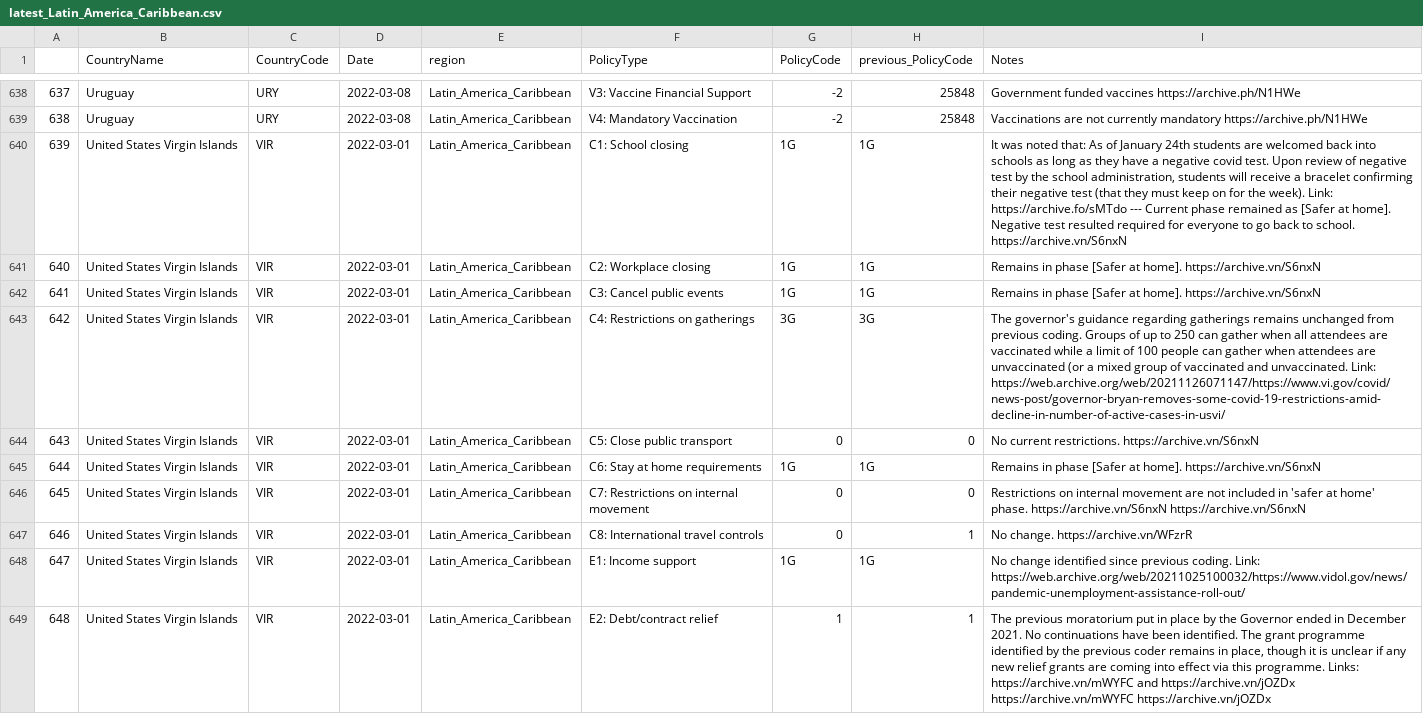
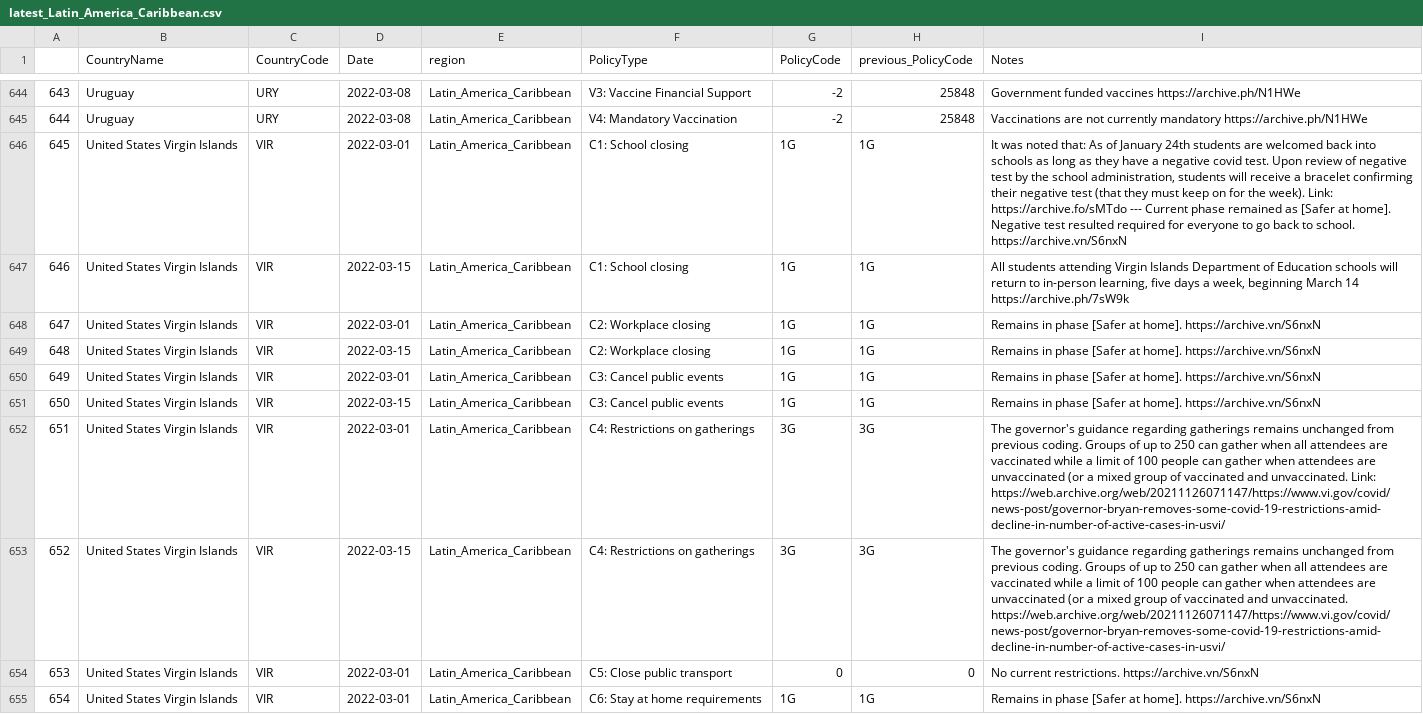
Before and after one commit to tatlowhelen/covid-policy-scratchpad, a CSV file: regional_changes/latest_Latin_America_Caribbean.csv, drawn as a sheet; only a part is shown, gaps mark what is left out; the shorter side is filled out with more unchanged rows; the diff covers the shown part only; the diff names each change by its address in the sheet, - before the commit and + after, or states it on an @@ line.

```diff
--- a/regional_changes/latest_Latin_America_Caribbean.csv
+++ b/regional_changes/latest_Latin_America_Caribbean.csv
@@ column A renumbered from row 588 down @@
+row 647: 646 | United States Virgin Islands | VIR | 2022-03-15 | Latin_America_Caribbean | C1: School closing | 1G | 1G | All students attending Virgin Islands Department of Education schools will return to in-person learning, five days a week, beginning March 14 https://archive.ph/7sW9k
+row 649: 648 | United States Virgin Islands | VIR | 2022-03-15 | Latin_America_Caribbean | C2: Workplace closing | 1G | 1G | Remains in phase [Safer at home]. https://archive.vn/S6nxN
+row 651: 650 | United States Virgin Islands | VIR | 2022-03-15 | Latin_America_Caribbean | C3: Cancel public events | 1G | 1G | Remains in phase [Safer at home]. https://archive.vn/S6nxN
+row 653: 652 | United States Virgin Islands | VIR | 2022-03-15 | Latin_America_Caribbean | C4: Restrictions on gatherings | 3G | 3G | The governor's guidance regarding gatherings remains unchanged from previous coding. Groups of up to 250 can gather when all attendees are vaccinated while a limit of 100 people can gather when attendees are unvaccinated (or a mixed group of vaccinated and unvaccinated. https://web.archive.org/web/20211126071147/https://www.vi.gov/covid/news-post/governor-bryan-removes-some-covid-19-restrictions-amid-decline-in-number-of-active-cases-in-usvi/
```
Also changed, not shown: 9 added rows and 10 edited cells elsewhere in this file, regional_changes/latest_North_America.csv, regional_changes/latest_sub_Saharan_Africa.csv, 14 other files.
